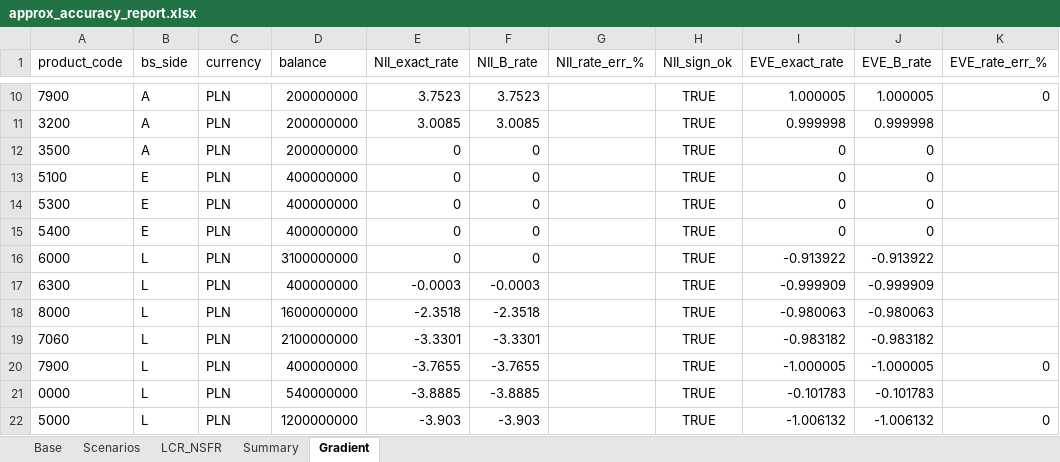
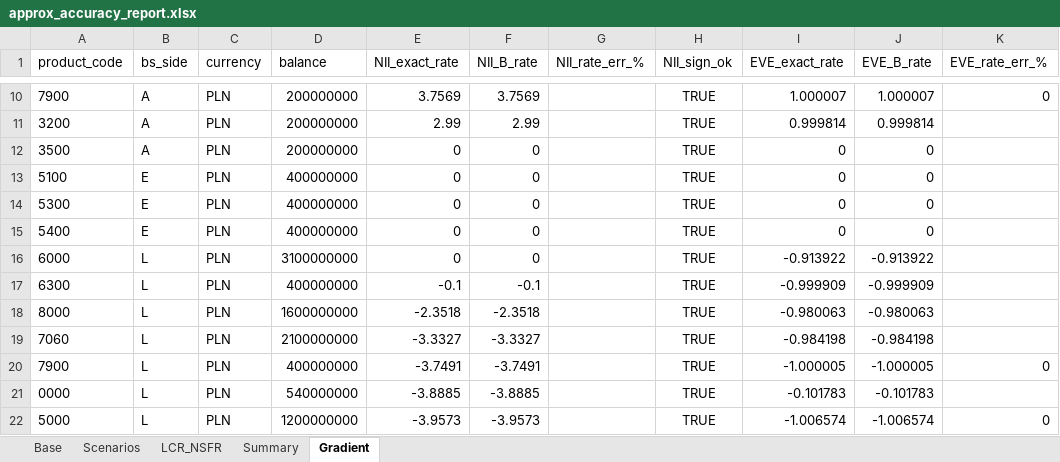
Before and after one commit to dzimius/LabBank, an Excel workbook: optimize_prep/output/approx_accuracy_report.xlsx, sheet Gradient, drawn as a sheet; only a part is shown, gaps mark what is left out; values as stored, in another font and other column widths than the file's, no borders; the diff covers the shown part only; the diff names each change by its address in the sheet, - before the commit and + after, or states it on an @@ line.

```diff
--- a/optimize_prep/output/approx_accuracy_report.xlsx (sheet Gradient)
+++ b/optimize_prep/output/approx_accuracy_report.xlsx (sheet Gradient)
-E10 (NII_exact_rate): 3.7523
+E10 (NII_exact_rate): 3.7569
-F10 (NII_B_rate): 3.7523
+F10 (NII_B_rate): 3.7569
-I10 (EVE_exact_rate): 1.000005
+I10 (EVE_exact_rate): 1.000007
-J10 (EVE_B_rate): 1.000005
+J10 (EVE_B_rate): 1.000007
-E11 (NII_exact_rate): 3.0085
+E11 (NII_exact_rate): 2.99
-F11 (NII_B_rate): 3.0085
+F11 (NII_B_rate): 2.99
-I11 (EVE_exact_rate): 0.999998
+I11 (EVE_exact_rate): 0.999814
-J11 (EVE_B_rate): 0.999998
+J11 (EVE_B_rate): 0.999814
-E17 (NII_exact_rate): -0.0003
+E17 (NII_exact_rate): -0.1
-F17 (NII_B_rate): -0.0003
+F17 (NII_B_rate): -0.1
-E19 (NII_exact_rate): -3.3301
+E19 (NII_exact_rate): -3.3327
-F19 (NII_B_rate): -3.3301
+F19 (NII_B_rate): -3.3327
-I19 (EVE_exact_rate): -0.983182
+I19 (EVE_exact_rate): -0.984198
-J19 (EVE_B_rate): -0.983182
+J19 (EVE_B_rate): -0.984198
-E20 (NII_exact_rate): -3.7655
+E20 (NII_exact_rate): -3.7491
-F20 (NII_B_rate): -3.7655
+F20 (NII_B_rate): -3.7491
-E22 (NII_exact_rate): -3.903
+E22 (NII_exact_rate): -3.9573
-F22 (NII_B_rate): -3.903
+F22 (NII_B_rate): -3.9573
-I22 (EVE_exact_rate): -1.006132
+I22 (EVE_exact_rate): -1.006574
-J22 (EVE_B_rate): -1.006132
+J22 (EVE_B_rate): -1.006574
```
Also changed, not shown: 29 edited cells elsewhere in this sheet, sheet Scenarios, sheet Summary, sheet Base, sheet LCR_NSFR, irrbb_calc/output/eba_sot_results.xlsx, irrbb_calc/output/eve_results.xlsx, 13 other files.
